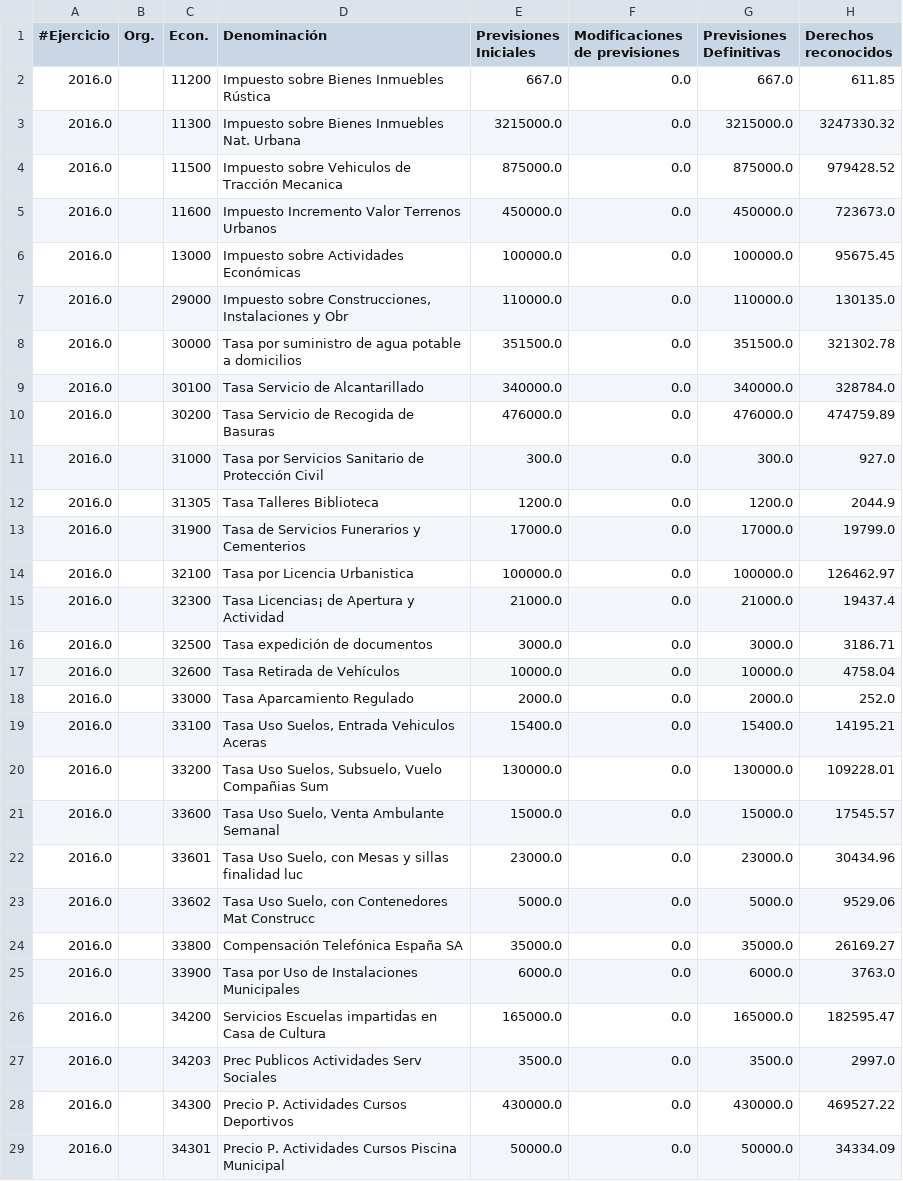
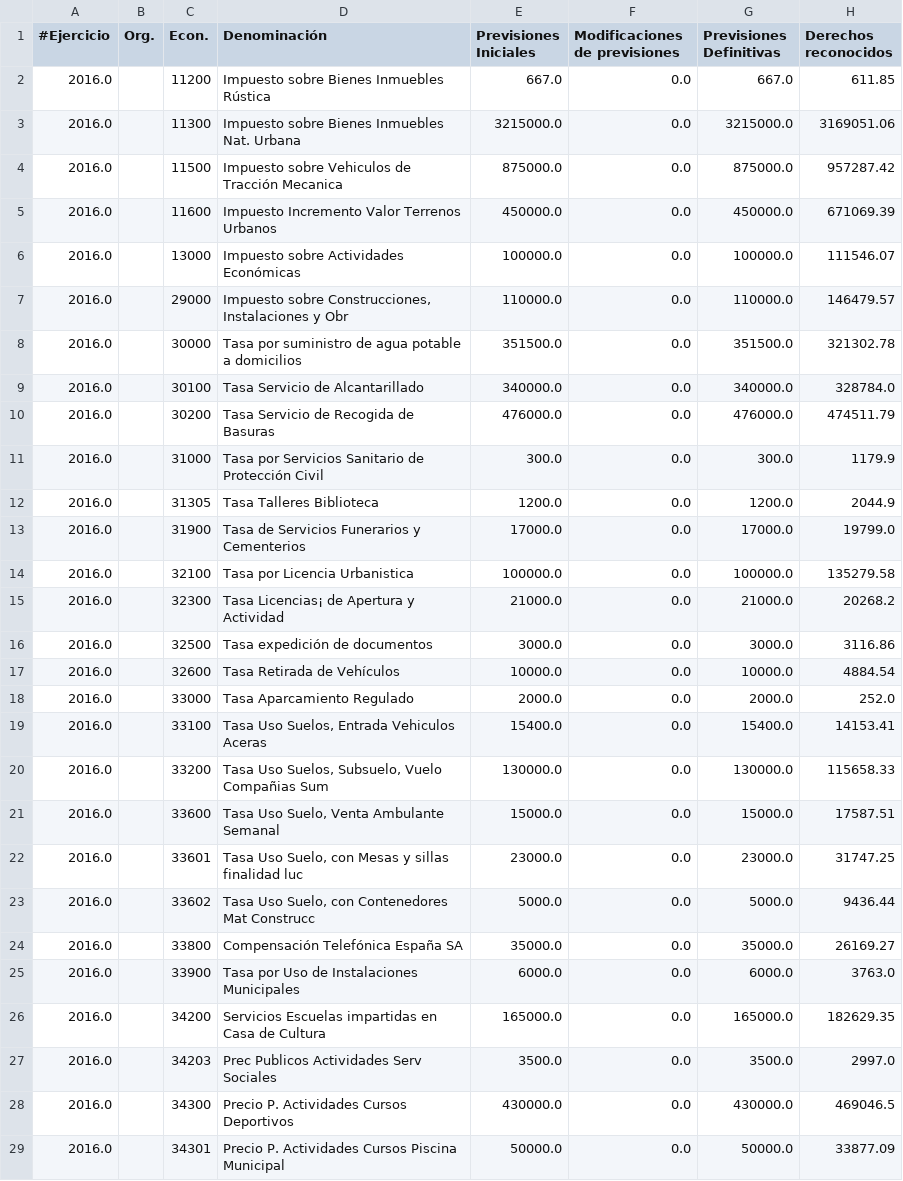
Before and after one commit to civio/presupuesto-moralzarzal, a CSV file: data/es/municipio/2016/ingresos.csv, drawn as a sheet; only a part is shown; the diff covers the shown part only.

```diff
--- a/data/es/municipio/2016/ingresos.csv
+++ b/data/es/municipio/2016/ingresos.csv
@@ -2,28 +2,28 @@
 2016.0,,11200,Impuesto sobre Bienes Inmuebles Rústica,667.0,0.0,667.0,611.85
-2016.0,,11300,Impuesto sobre Bienes Inmuebles Nat. Urbana,3215000.0,0.0,3215000.0,3247330.32
-2016.0,,11500,Impuesto sobre Vehiculos de Tracción Mecanica,875000.0,0.0,875000.0,979428.52
-2016.0,,11600,Impuesto Incremento Valor Terrenos Urbanos,450000.0,0.0,450000.0,723673.0
-2016.0,,13000,Impuesto sobre Actividades Económicas,100000.0,0.0,100000.0,95675.45
-2016.0,,29000,"Impuesto sobre Construcciones, Instalaciones y Obr",110000.0,0.0,110000.0,130135.0
+2016.0,,11300,Impuesto sobre Bienes Inmuebles Nat. Urbana,3215000.0,0.0,3215000.0,3169051.06
+2016.0,,11500,Impuesto sobre Vehiculos de Tracción Mecanica,875000.0,0.0,875000.0,957287.42
+2016.0,,11600,Impuesto Incremento Valor Terrenos Urbanos,450000.0,0.0,450000.0,671069.39
+2016.0,,13000,Impuesto sobre Actividades Económicas,100000.0,0.0,100000.0,111546.07
+2016.0,,29000,"Impuesto sobre Construcciones, Instalaciones y Obr",110000.0,0.0,110000.0,146479.57
 2016.0,,30000,Tasa por suministro de agua potable a domicilios,351500.0,0.0,351500.0,321302.78
 2016.0,,30100,Tasa Servicio de Alcantarillado,340000.0,0.0,340000.0,328784.0
-2016.0,,30200,Tasa Servicio de Recogida de Basuras,476000.0,0.0,476000.0,474759.89
-2016.0,,31000,Tasa por Servicios Sanitario de Protección Civil,300.0,0.0,300.0,927.0
+2016.0,,30200,Tasa Servicio de Recogida de Basuras,476000.0,0.0,476000.0,474511.79
+2016.0,,31000,Tasa por Servicios Sanitario de Protección Civil,300.0,0.0,300.0,1179.9
 2016.0,,31305,Tasa Talleres Biblioteca,1200.0,0.0,1200.0,2044.9
 2016.0,,31900,Tasa de Servicios Funerarios y Cementerios,17000.0,0.0,17000.0,19799.0
-2016.0,,32100,Tasa por Licencia Urbanistica,100000.0,0.0,100000.0,126462.97
-2016.0,,32300,Tasa Licencias¡ de Apertura y Actividad,21000.0,0.0,21000.0,19437.4
-2016.0,,32500,Tasa expedición de documentos,3000.0,0.0,3000.0,3186.71
-2016.0,,32600,Tasa Retirada de Vehículos,10000.0,0.0,10000.0,4758.04
+2016.0,,32100,Tasa por Licencia Urbanistica,100000.0,0.0,100000.0,135279.58
+2016.0,,32300,Tasa Licencias¡ de Apertura y Actividad,21000.0,0.0,21000.0,20268.2
+2016.0,,32500,Tasa expedición de documentos,3000.0,0.0,3000.0,3116.86
+2016.0,,32600,Tasa Retirada de Vehículos,10000.0,0.0,10000.0,4884.54
 2016.0,,33000,Tasa Aparcamiento Regulado,2000.0,0.0,2000.0,252.0
-2016.0,,33100,"Tasa Uso Suelos, Entrada Vehiculos Aceras",15400.0,0.0,15400.0,14195.21
-2016.0,,33200,"Tasa Uso Suelos, Subsuelo, Vuelo Compañias Sum",130000.0,0.0,130000.0,109228.01
-2016.0,,33600,"Tasa Uso Suelo, Venta Ambulante Semanal",15000.0,0.0,15000.0,17545.57
-2016.0,,33601,"Tasa Uso Suelo, con Mesas y sillas finalidad luc",23000.0,0.0,23000.0,30434.96
-2016.0,,33602,"Tasa Uso Suelo, con Contenedores Mat Construcc",5000.0,0.0,5000.0,9529.06
+2016.0,,33100,"Tasa Uso Suelos, Entrada Vehiculos Aceras",15400.0,0.0,15400.0,14153.41
+2016.0,,33200,"Tasa Uso Suelos, Subsuelo, Vuelo Compañias Sum",130000.0,0.0,130000.0,115658.33
+2016.0,,33600,"Tasa Uso Suelo, Venta Ambulante Semanal",15000.0,0.0,15000.0,17587.51
+2016.0,,33601,"Tasa Uso Suelo, con Mesas y sillas finalidad luc",23000.0,0.0,23000.0,31747.25
+2016.0,,33602,"Tasa Uso Suelo, con Contenedores Mat Construcc",5000.0,0.0,5000.0,9436.44
 2016.0,,33800,Compensación Telefónica España SA,35000.0,0.0,35000.0,26169.27
 2016.0,,33900,Tasa por Uso de Instalaciones Municipales,6000.0,0.0,6000.0,3763.0
-2016.0,,34200,Servicios  Escuelas impartidas en Casa de Cultura,165000.0,0.0,165000.0,182595.47
+2016.0,,34200,Servicios  Escuelas impartidas en Casa de Cultura,165000.0,0.0,165000.0,182629.35
 2016.0,,34203,Prec Publicos Actividades Serv Sociales,3500.0,0.0,3500.0,2997.0
-2016.0,,34300,Precio P. Actividades Cursos Deportivos,430000.0,0.0,430000.0,469527.22
-2016.0,,34301,Precio P. Actividades Cursos Piscina Municipal,50000.0,0.0,50000.0,34334.09
+2016.0,,34300,Precio P. Actividades Cursos Deportivos,430000.0,0.0,430000.0,469046.5
+2016.0,,34301,Precio P. Actividades Cursos Piscina Municipal,50000.0,0.0,50000.0,33877.09
```
Also changed, not shown: 20 edited cells elsewhere in this file, data/es/municipio/2016/ejecucion_gastos.csv, 1 other file.
